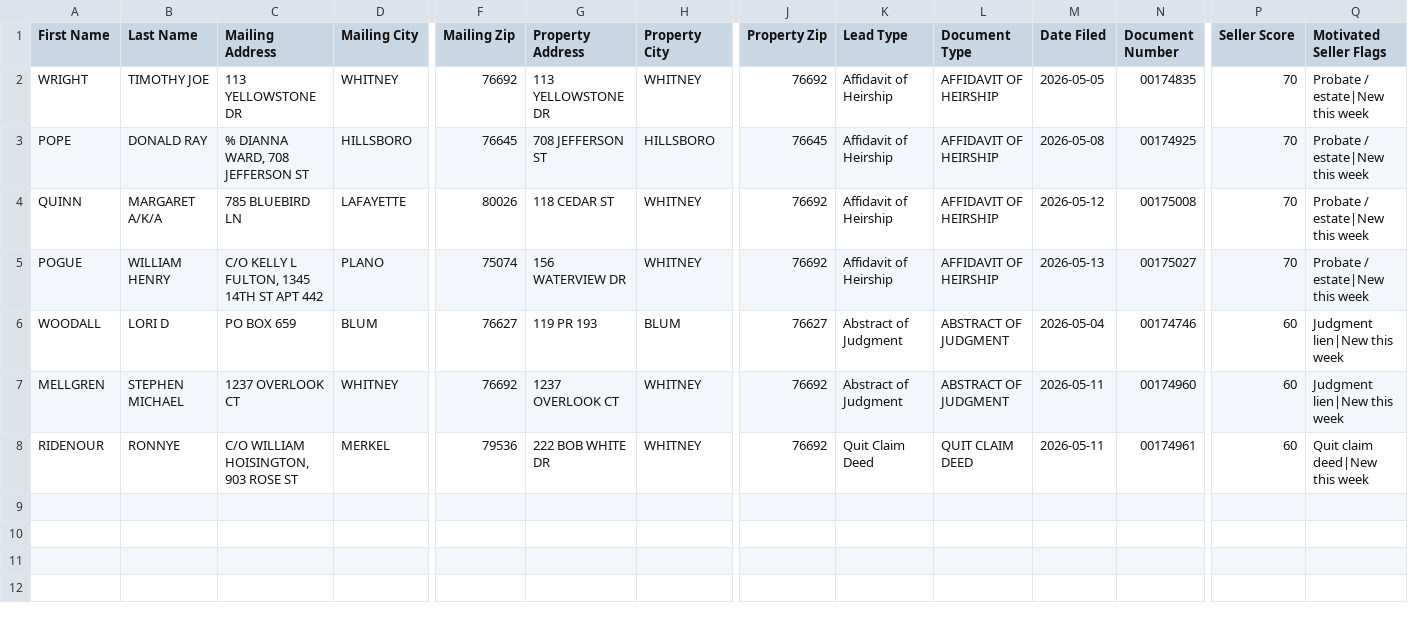
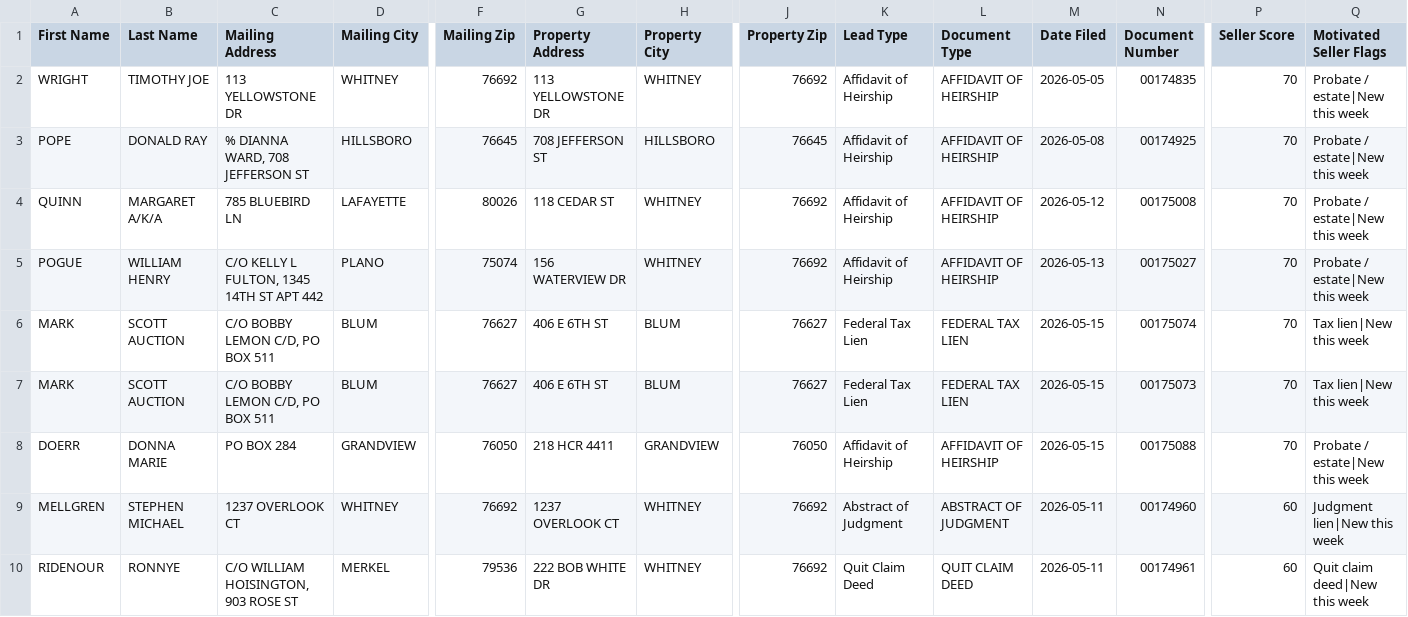
Before and after one commit to lucarebuffi-rgr/Hill-County-TX-Leads, a CSV file: data/ghl_export.csv, drawn as a sheet; only a part is shown, gaps mark what is left out; rows hold the shown columns only; the diff names each change by its address in the sheet, - before the commit and + after, or states it on an @@ line.

```diff
--- a/data/ghl_export.csv
+++ b/data/ghl_export.csv
-A6 (First Name): WOODALL
+A6 (First Name): MARK
-B6 (Last Name): LORI D
+B6 (Last Name): SCOTT AUCTION
-C6 (Mailing Address): PO BOX 659
+C6 (Mailing Address): C/O BOBBY LEMON C/D, PO BOX 511
-G6 (Property Address): 119 PR 193
+G6 (Property Address): 406 E 6TH ST
-K6 (Lead Type): Abstract of Judgment
+K6 (Lead Type): Federal Tax Lien
-L6 (Document Type): ABSTRACT OF JUDGMENT
+L6 (Document Type): FEDERAL TAX LIEN
-M6 (Date Filed): 2026-05-04
+M6 (Date Filed): 2026-05-15
-N6 (Document Number): 00174746
+N6 (Document Number): 00175074
-P6 (Seller Score): 60
+P6 (Seller Score): 70
-Q6 (Motivated Seller Flags): Judgment lien|New this week
+Q6 (Motivated Seller Flags): Tax lien|New this week
+row 7: MARK | SCOTT AUCTION | C/O BOBBY LEMON C/D, PO BOX 511 | BLUM | 76627 | 406 E 6TH ST | BLUM | 76627 | Federal Tax Lien | FEDERAL TAX LIEN | 2026-05-15 | 00175073 | 70 | Tax lien|New this week
+row 8: DOERR | DONNA MARIE | PO BOX 284 | GRANDVIEW | 76050 | 218 HCR 4411 | GRANDVIEW | 76050 | Affidavit of Heirship | AFFIDAVIT OF HEIRSHIP | 2026-05-15 | 00175088 | 70 | Probate / estate|New this week
```
Also changed, not shown: 2 other files.
